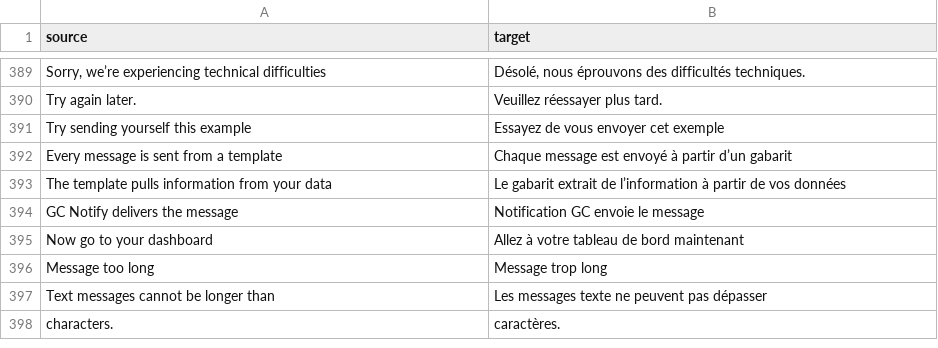
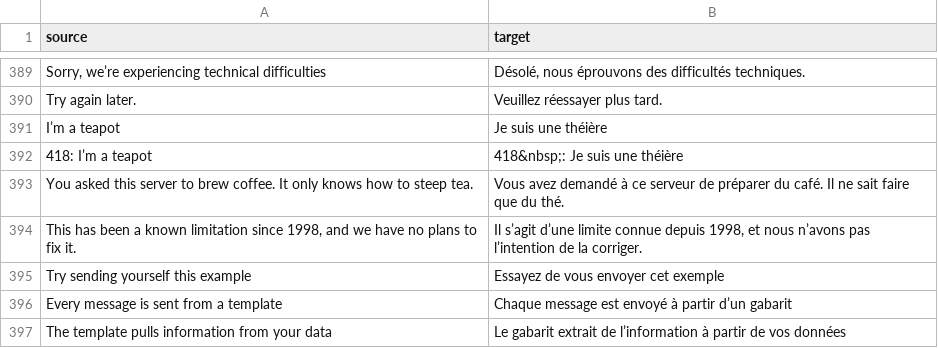
Before and after one commit to cds-snc/notification-admin, a CSV file: app/translations/csv/fr.csv, drawn as a sheet; only a part is shown, gaps mark what is left out; the shorter side is filled out with more unchanged rows; the diff names each change by its address in the sheet, - before the commit and + after, or states it on an @@ line.

```diff
--- a/app/translations/csv/fr.csv
+++ b/app/translations/csv/fr.csv
+row 391: I’m a teapot | Je suis une théière
+row 392: 418: I’m a teapot | 418&nbsp;: Je suis une théière
+row 393: You asked this server to brew coffee. It only knows how to steep tea. | Vous avez demandé à ce serveur de préparer du café. Il ne sait faire que du thé.
+row 394: This has been a known limitation since 1998, and we have no plans to fix it. | Il s’agit d’une limite connue depuis 1998, et nous n’avons pas l’intention de la corriger.
```
Also changed, not shown: 4 other files.
